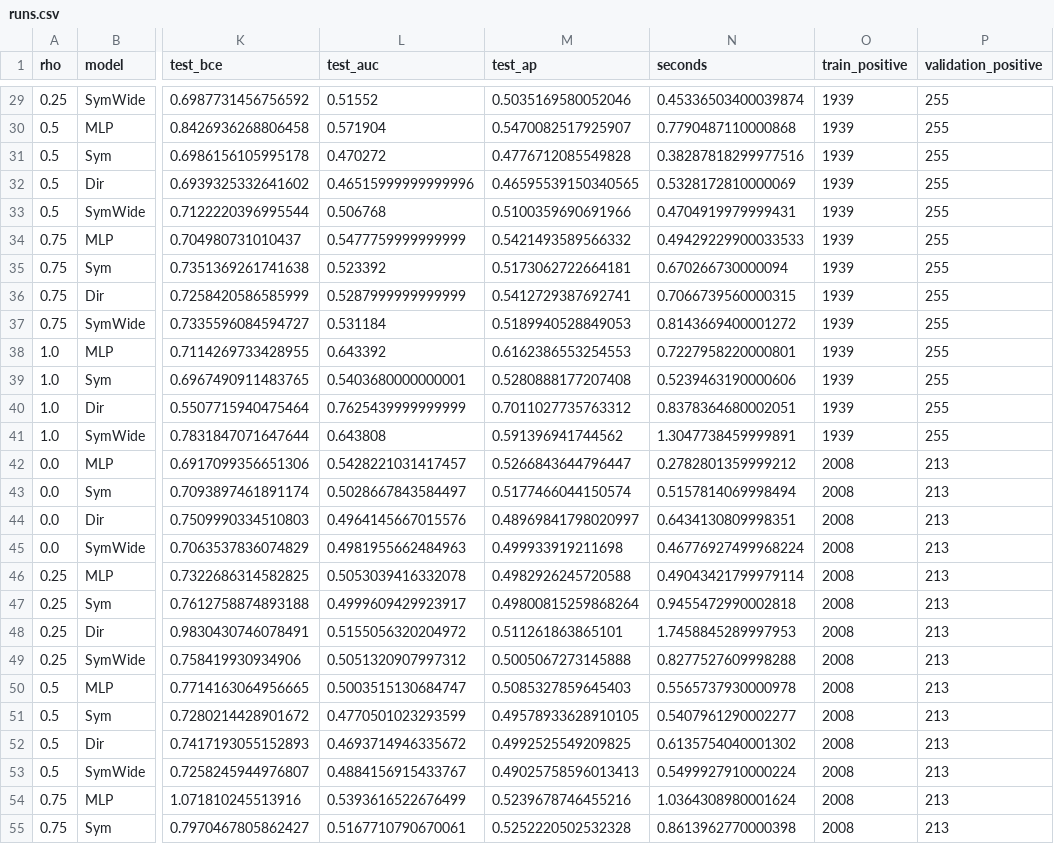
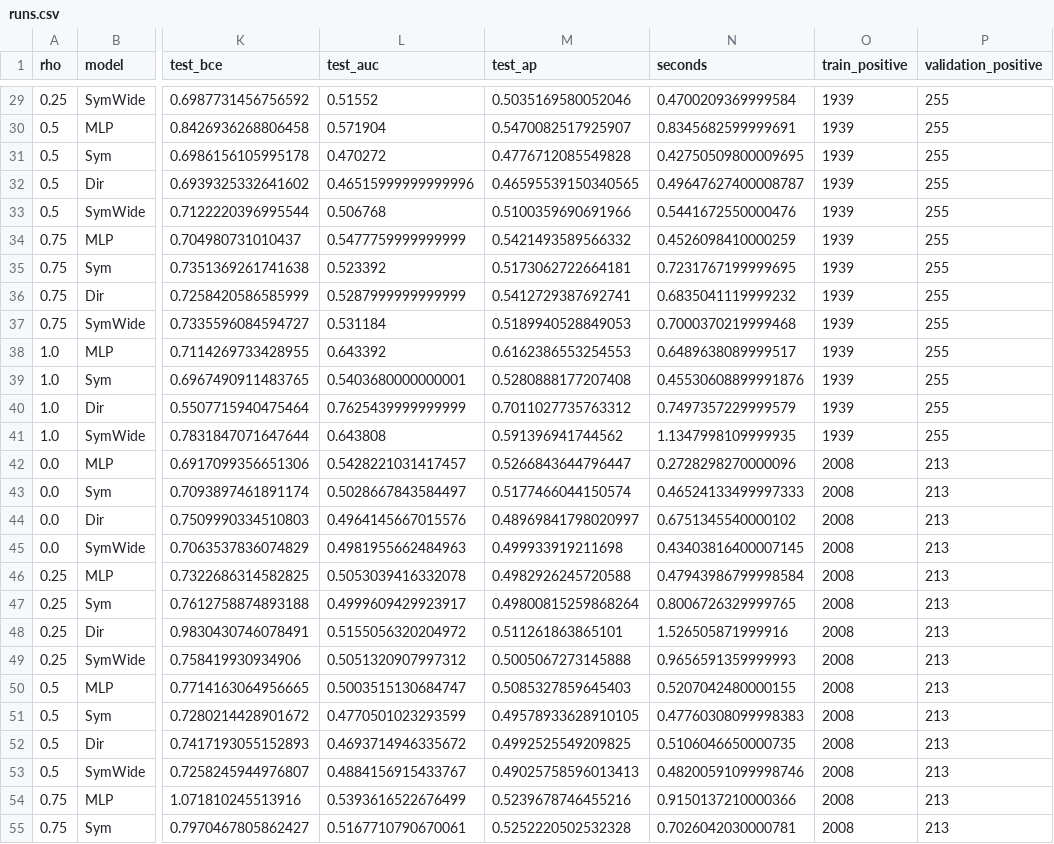
Before and after one commit to Zanmarella/link_prediction_diploma_thesis, a CSV file: results/runs.csv, drawn as a sheet; only a part is shown, gaps mark what is left out; the diff covers the shown part only; the diff names each change by its address in the sheet, - before the commit and + after, or states it on an @@ line.

```diff
--- a/results/runs.csv
+++ b/results/runs.csv
-N29 (seconds): 0.45336503400039874
+N29 (seconds): 0.4700209369999584
-N30 (seconds): 0.7790487110000868
+N30 (seconds): 0.8345682599999691
-N31 (seconds): 0.38287818299977516
+N31 (seconds): 0.42750509800009695
-N32 (seconds): 0.5328172810000069
+N32 (seconds): 0.49647627400008787
-N33 (seconds): 0.4704919979999431
+N33 (seconds): 0.5441672550000476
-N34 (seconds): 0.49429229900033533
+N34 (seconds): 0.4526098410000259
-N35 (seconds): 0.670266730000094
+N35 (seconds): 0.7231767199999695
-N36 (seconds): 0.7066739560000315
+N36 (seconds): 0.6835041119999232
-N37 (seconds): 0.8143669400001272
+N37 (seconds): 0.7000370219999468
-N38 (seconds): 0.7227958220000801
+N38 (seconds): 0.6489638089999517
-N39 (seconds): 0.5239463190000606
+N39 (seconds): 0.45530608899991876
-N40 (seconds): 0.8378364680002051
+N40 (seconds): 0.7497357229999579
-N41 (seconds): 1.3047738459999891
+N41 (seconds): 1.1347998109999935
-N42 (seconds): 0.2782801359999212
+N42 (seconds): 0.2728298270000096
-N43 (seconds): 0.5157814069998494
+N43 (seconds): 0.46524133499997333
-N44 (seconds): 0.6434130809998351
+N44 (seconds): 0.6751345540000102
-N45 (seconds): 0.46776927499968224
+N45 (seconds): 0.43403816400007145
-N46 (seconds): 0.49043421799979114
+N46 (seconds): 0.47943986799998584
-N47 (seconds): 0.9455472990002818
+N47 (seconds): 0.8006726329999765
-N48 (seconds): 1.7458845289997953
+N48 (seconds): 1.526505871999916
-N49 (seconds): 0.8277527609998288
+N49 (seconds): 0.9656591359999993
-N50 (seconds): 0.5565737930000978
+N50 (seconds): 0.5207042480000155
-N51 (seconds): 0.5407961290002277
+N51 (seconds): 0.47760308099998383
-N52 (seconds): 0.6135754040001302
+N52 (seconds): 0.5106046650000735
-N53 (seconds): 0.5499927910000224
+N53 (seconds): 0.48200591099998746
-N54 (seconds): 1.0364308980001624
+N54 (seconds): 0.9150137210000366
-N55 (seconds): 0.8613962770000398
+N55 (seconds): 0.7026042030000781
```
Also changed, not shown: 73 edited cells elsewhere in this file, results/summary.csv, 23 other files.
